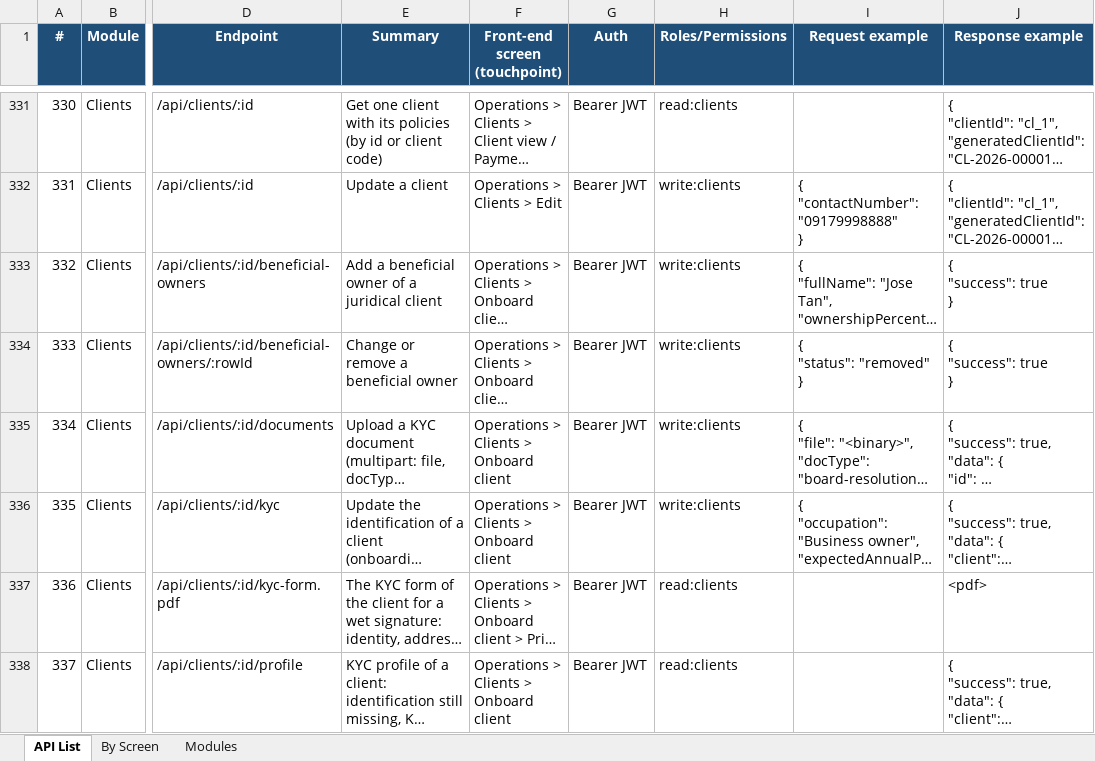
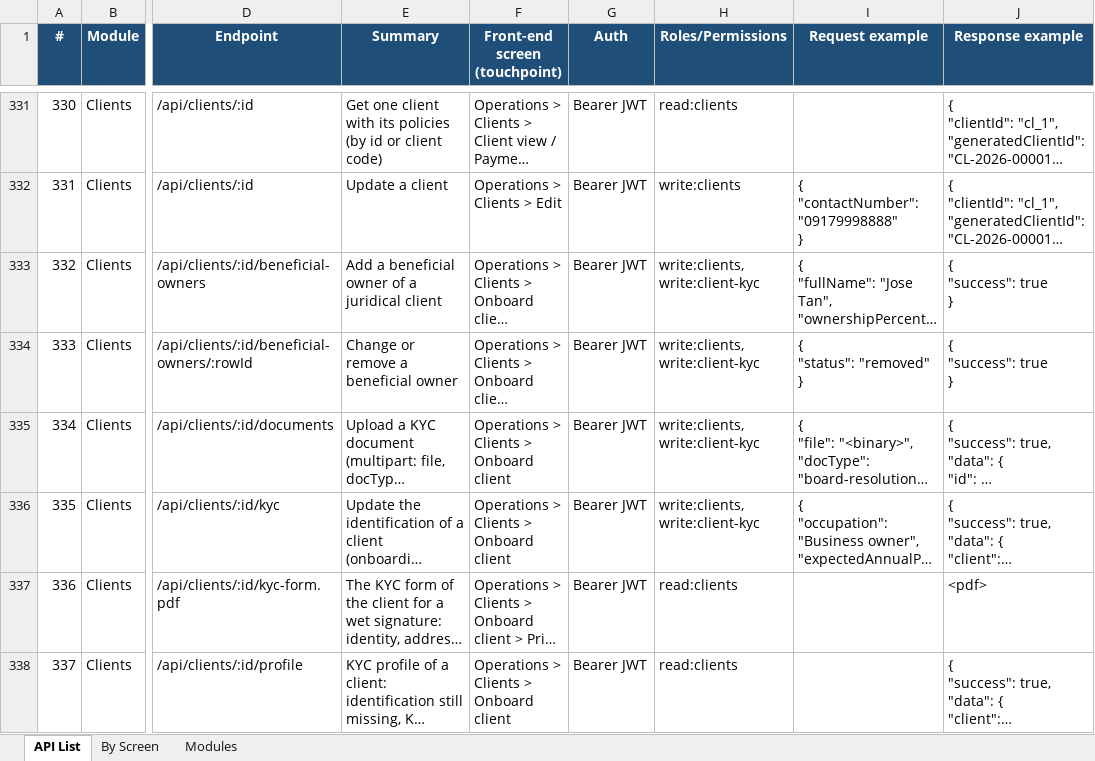
Before and after one commit to IortaTexhNXT-DEV/BDOI-OOTB, an Excel workbook: backend/docs/api/BrokerVerse_API_Touchpoints.xlsx, sheet API List, drawn as a sheet; only a part is shown, gaps mark what is left out; long unchanged cells end in …; values as stored, in another font and other column widths than the file's, no borders; the diff covers the shown part only; the diff names each change by its address in the sheet, - before the commit and + after, or states it on an @@ line.

```diff
--- a/backend/docs/api/BrokerVerse_API_Touchpoints.xlsx (sheet API List)
+++ b/backend/docs/api/BrokerVerse_API_Touchpoints.xlsx (sheet API List)
-H333:H336 (Roles/Permissions): write:clients
+H333:H336 (Roles/Permissions): write:clients, write:client-kyc
```
Also changed, not shown: 58 added rows, 51 edited cells and row numbers in column A elsewhere in this sheet, sheet By Screen, sheet Modules, 14 other files.
